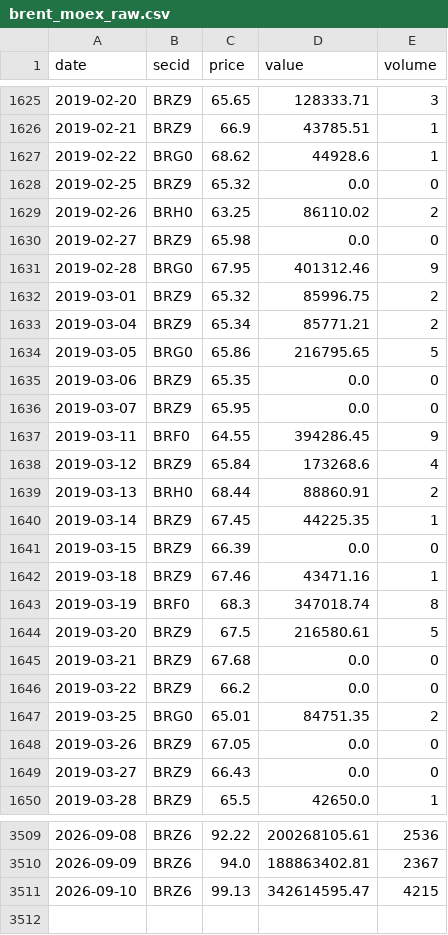
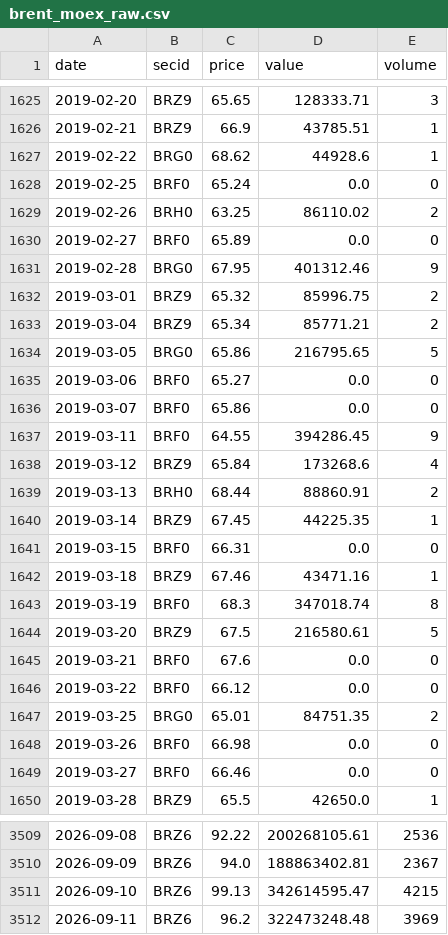
Before and after one commit to annagirfanova742/imoex-dashboard, a CSV file: data/brent_moex_raw.csv, drawn as a sheet; only a part is shown, gaps mark what is left out; the diff covers the shown part only.

```diff
--- a/data/brent_moex_raw.csv
+++ b/data/brent_moex_raw.csv
@@ -1627,5 +1627,5 @@ date,secid,price,value,volume
 2019-02-22,BRG0,68.62,44928.6,1
-2019-02-25,BRZ9,65.32,0.0,0
+2019-02-25,BRF0,65.24,0.0,0
 2019-02-26,BRH0,63.25,86110.02,2
-2019-02-27,BRZ9,65.98,0.0,0
+2019-02-27,BRF0,65.89,0.0,0
 2019-02-28,BRG0,67.95,401312.46,9
@@ -1634,4 +1634,4 @@ date,secid,price,value,volume
 2019-03-05,BRG0,65.86,216795.65,5
-2019-03-06,BRZ9,65.35,0.0,0
-2019-03-07,BRZ9,65.95,0.0,0
+2019-03-06,BRF0,65.27,0.0,0
+2019-03-07,BRF0,65.86,0.0,0
 2019-03-11,BRF0,64.55,394286.45,9
@@ -1640,3 +1640,3 @@ date,secid,price,value,volume
 2019-03-14,BRZ9,67.45,44225.35,1
-2019-03-15,BRZ9,66.39,0.0,0
+2019-03-15,BRF0,66.31,0.0,0
 2019-03-18,BRZ9,67.46,43471.16,1
@@ -1644,7 +1644,7 @@ date,secid,price,value,volume
 2019-03-20,BRZ9,67.5,216580.61,5
-2019-03-21,BRZ9,67.68,0.0,0
-2019-03-22,BRZ9,66.2,0.0,0
+2019-03-21,BRF0,67.6,0.0,0
+2019-03-22,BRF0,66.12,0.0,0
 2019-03-25,BRG0,65.01,84751.35,2
-2019-03-26,BRZ9,67.05,0.0,0
-2019-03-27,BRZ9,66.43,0.0,0
+2019-03-26,BRF0,66.98,0.0,0
+2019-03-27,BRF0,66.46,0.0,0
 2019-03-28,BRZ9,65.5,42650.0,1
@@ -3511 +3511,2 @@ date,secid,price,value,volume
 2026-09-10,BRZ6,99.13,342614595.47,4215
+2026-09-11,BRZ6,96.2,322473248.48,3969
```
Also changed, not shown: 85 edited cells elsewhere in this file, data/brent_daily.csv, data/cnyrub_moex.csv, 4 other files.
